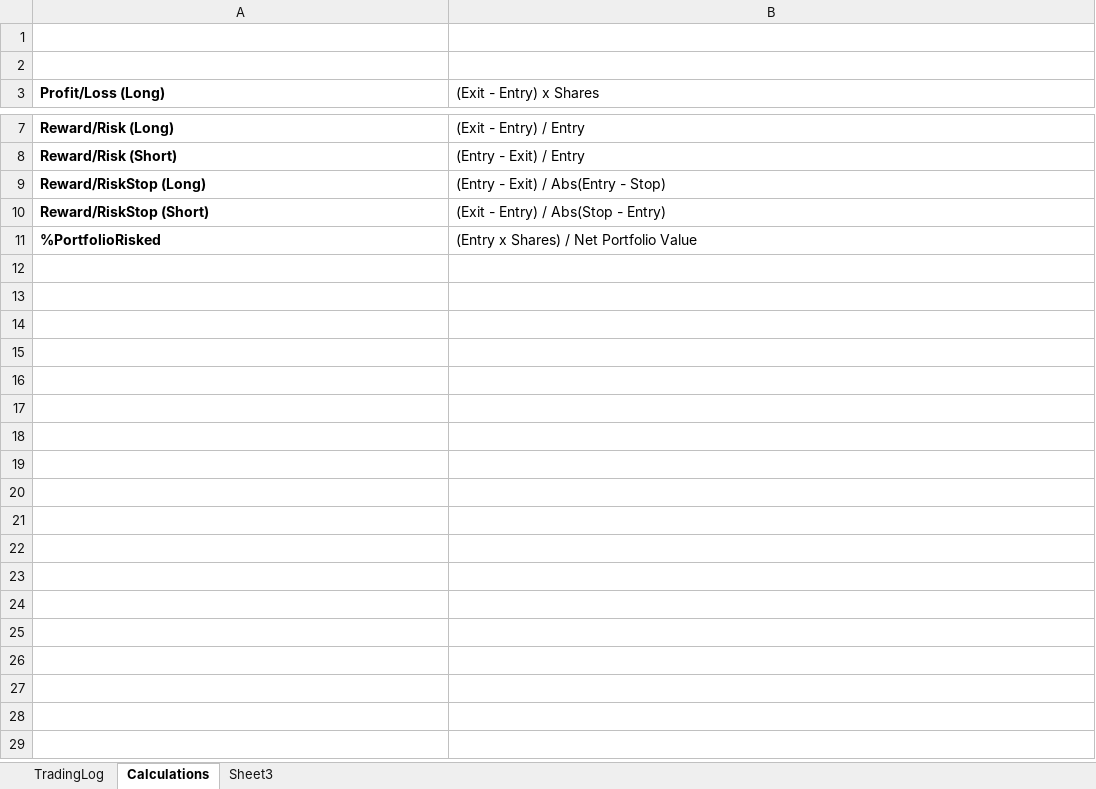
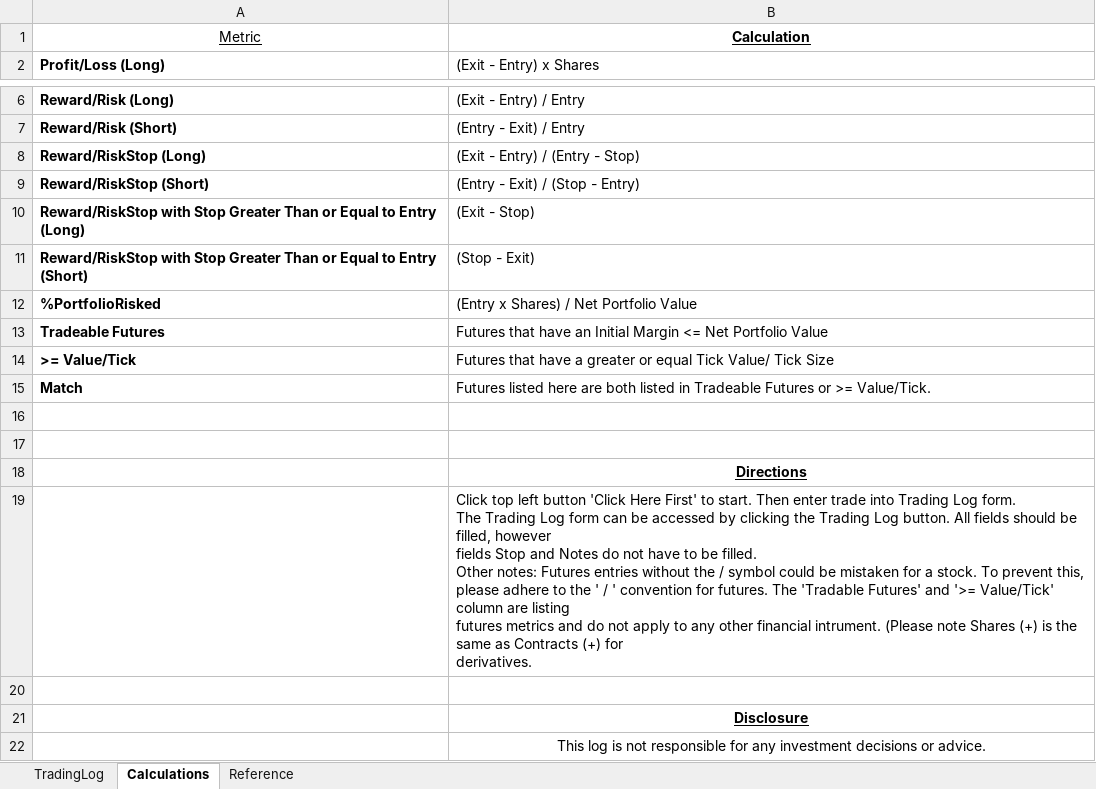
Before and after one commit to MatHatter/TradingLog, an Excel workbook: TradingLog.xlsm, sheet Calculations, drawn as a sheet; only a part is shown, gaps mark what is left out; values as stored, in another font and other column widths than the file's, no borders; removed rows and columns are numbered as before the commit, all else as after; ↵ is a line break in a cell; the diff names each change by its address in the sheet, - before the commit and + after, or states it on an @@ line.

Commit message:
Add files via upload
This Workbook is comprised of 3 sheets,  "TradingLog", "Calculations", and "Reference",

"TradingLog" - Holds 500 trades tailored towards futures trades. Buttons can help navigate the user around the workbook.

"Calculations" - Lists the calculations done for certain fields under certain scenarios. DIRECTIONS are on this page two.

"Reference" - A list of characters for the listed futures here. This is actually referenced for the VLOOKUP 'Tradable Futures' and '>= Tick/Value'.

Error handling has been accounted for, but more research could be conducted to rid all potential errors.

Bond Futures will have to be incorporated in a later version.

Each Futures calculation takes into account the characteristic of its contract tick size and tick value.

If you have any questions, let me know.

```diff
--- a/TradingLog.xlsm (sheet Calculations)
+++ b/TradingLog.xlsm (sheet Calculations)
-sheet tab: Sheet3
+sheet tab: Reference
-row 1: (empty)
+row 1: Metric | Calculation
-row 2: (empty)
-B8 (Calculation): (Entry - Exit) / Abs(Entry - Stop)
+B8 (Calculation): (Exit - Entry) / (Entry - Stop)
-B9 (Calculation): (Exit - Entry) / Abs(Stop - Entry)
+B9 (Calculation): (Entry - Exit) / (Stop - Entry)
+row 10: Reward/RiskStop with Stop Greater Than or Equal to Entry (Long) | (Exit - Stop)
+row 11: Reward/RiskStop with Stop Greater Than or Equal to Entry (Short) | (Stop - Exit)
+row 13: Tradeable Futures | Futures that have an Initial Margin <= Net Portfolio Value
+row 14: >= Value/Tick | Futures that have a greater or equal Tick Value/ Tick Size
+row 15: Match | Futures listed here are both listed in Tradeable Futures or >= Value/Tick.
+row 16: (empty)
+row 17: (empty)
+row 18:  | Directions
+row 19:  | Click top left button 'Click Here First' to start. Then enter trade into Trading Log form. ↵ The Trading Log form can be accessed by clicking the Trading Log button. All fields should be filled, however ↵ fields Stop and Notes do not have to be filled. ↵ Other notes: Futures entries without the / symbol could be mistaken for a stock. To prevent this, ↵ please adhere to the ' / ' convention for futures. The 'Tradable Futures' and '>= Value/Tick' column are listing ↵ futures metrics and do not apply to any other financial intrument. (Please note Shares (+) is the same as Contracts (+) for ↵ derivatives.
+row 20: (empty)
+row 21:  | Disclosure
+row 22:  | This log is not responsible for any investment decisions or advice.
```
Also changed, not shown: sheet Reference, sheet TradingLog, charts or pictures.
